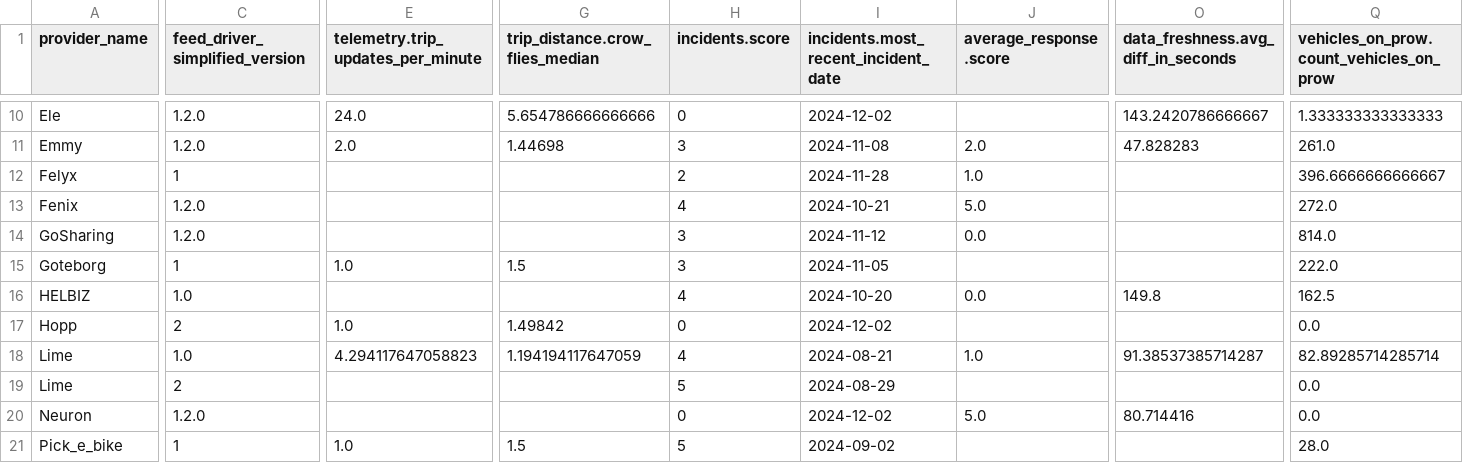
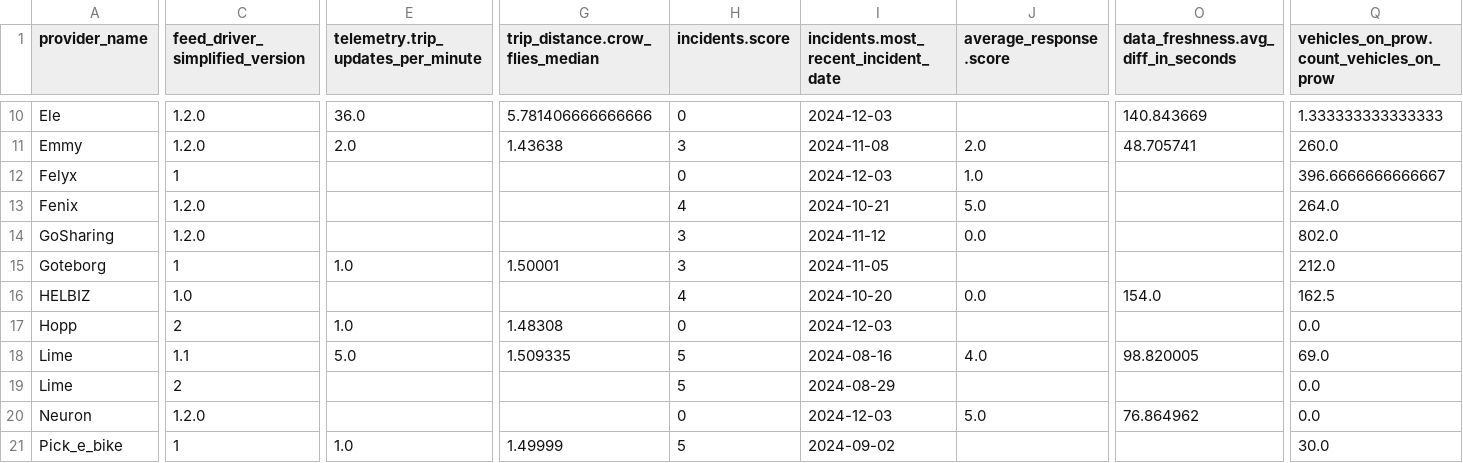
Before and after one commit to vianova-io/sli_feeds, a CSV file: sli_scores.csv, drawn as a sheet; only a part is shown, gaps mark what is left out; the diff covers the shown part only; the diff names each change by its address in the sheet, - before the commit and + after, or states it on an @@ line.

Commit message:
feat: new version of feeds SLI

```diff
--- a/sli_scores.csv
+++ b/sli_scores.csv
-E10: 24.0
+E10: 36.0
-G10 (trip_distance.crow_flies_median): 5.654786666666666
+G10 (trip_distance.crow_flies_median): 5.781406666666666
-I10: 2024-12-02
+I10: 2024-12-03
-O10: 143.2420786666667
+O10: 140.843669
-G11 (trip_distance.crow_flies_median): 1.44698
+G11 (trip_distance.crow_flies_median): 1.43638
-O11: 47.828283
+O11: 48.705741
-Q11: 261.0
+Q11: 260.0
-H12 (incidents.score): 2
+H12 (incidents.score): 0
-I12: 2024-11-28
+I12: 2024-12-03
-Q13: 272.0
+Q13: 264.0
-Q14: 814.0
+Q14: 802.0
-G15 (trip_distance.crow_flies_median): 1.5
+G15 (trip_distance.crow_flies_median): 1.50001
-Q15: 222.0
+Q15: 212.0
-O16: 149.8
+O16: 154.0
-G17 (trip_distance.crow_flies_median): 1.49842
+G17 (trip_distance.crow_flies_median): 1.48308
-I17: 2024-12-02
+I17: 2024-12-03
-C18 (feed_driver_simplified_version): 1.0
+C18 (feed_driver_simplified_version): 1.1
-E18: 4.294117647058823
+E18: 5.0
-G18 (trip_distance.crow_flies_median): 1.194194117647059
+G18 (trip_distance.crow_flies_median): 1.509335
-H18 (incidents.score): 4
+H18 (incidents.score): 5
-I18: 2024-08-21
+I18: 2024-08-16
-J18 (average_response.score): 1.0
+J18 (average_response.score): 4.0
-O18: 91.38537385714287
+O18: 98.820005
-Q18: 82.89285714285714
+Q18: 69.0
-I20: 2024-12-02
+I20: 2024-12-03
-O20: 80.714416
+O20: 76.864962
-G21 (trip_distance.crow_flies_median): 1.5
+G21 (trip_distance.crow_flies_median): 1.49999
-Q21: 28.0
+Q21: 30.0
```
Also changed, not shown: 64 edited cells elsewhere in this file, 1 other file.
